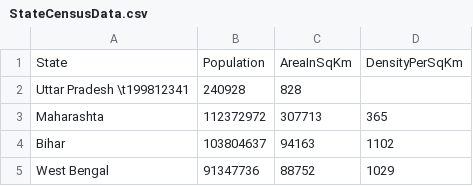
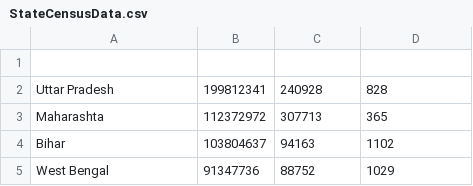
Before and after one commit to awaghadsangita/IndianStatesCensusAnalyserProblem, a CSV file: src/main/resources/StateCensusData.csv, drawn as a sheet; only a part is shown; removed rows and columns are numbered as before the commit, all else as after; the diff names each change by its address in the sheet, - before the commit and + after, or states it on an @@ line.

Commit message:
ADD:TC2.5Given StateCensus CSV and Incorrect Headers,throw Custom Exception

```diff
--- a/src/main/resources/StateCensusData.csv
+++ b/src/main/resources/StateCensusData.csv
-row 1: State | Population | AreaInSqKm | DensityPerSqKm
+row 1: (empty)
-row 2: Uttar Pradesh \t199812341 | 240928 | 828
+row 2: Uttar Pradesh | 199812341 | 240928 | 828
```
Also changed, not shown: 1 other file.
